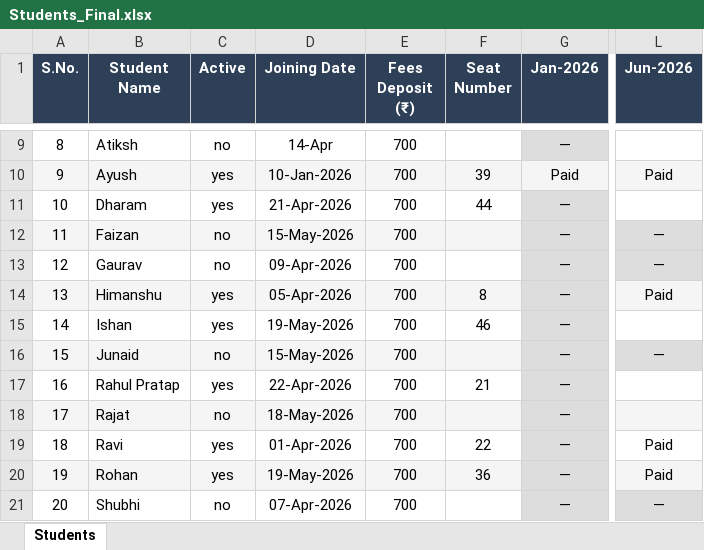
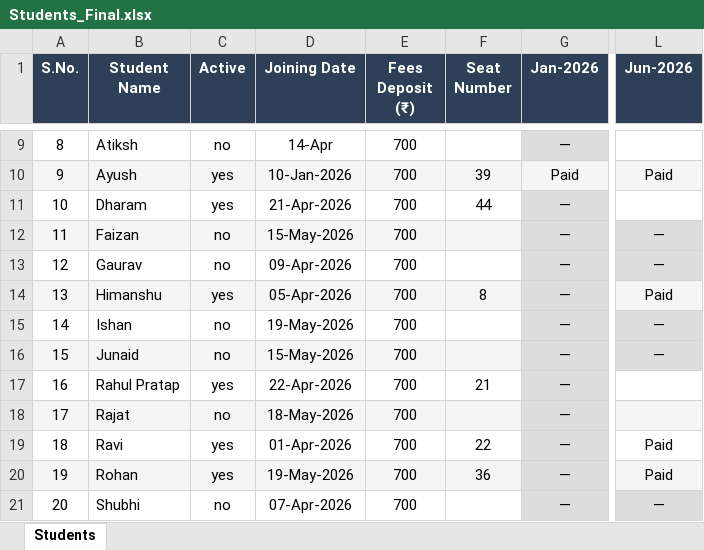
Before and after one commit to Swapnilbaranwal/friends-library_bareilly, an Excel workbook: public/Students_Final.xlsx, sheet Students, drawn as a sheet; only a part is shown, gaps mark what is left out; values as stored, in another font and other column widths than the file's, no borders; the diff names each change by its address in the sheet, - before the commit and + after, or states it on an @@ line.

Commit message:
student update

```diff
--- a/public/Students_Final.xlsx (sheet Students)
+++ b/public/Students_Final.xlsx (sheet Students)
-C15 (Active): yes
+C15 (Active): no
-F15 (Seat Number): 46
+F15 (Seat Number): (empty)
-L15 (Jun-2026): (empty)
+L15 (Jun-2026): —
-L15 fill: none
+L15 fill: #DDDDDD
```
